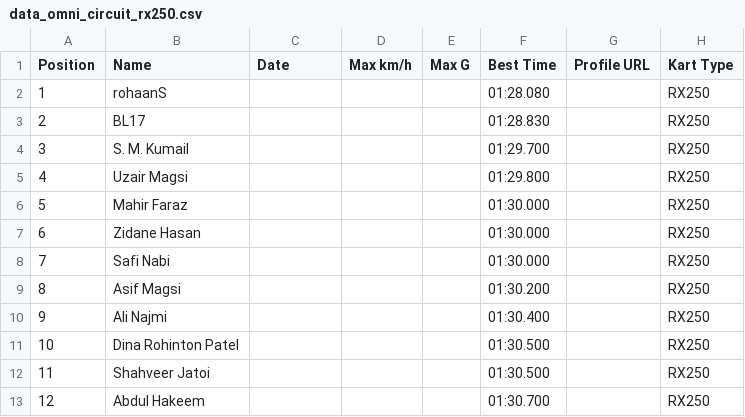
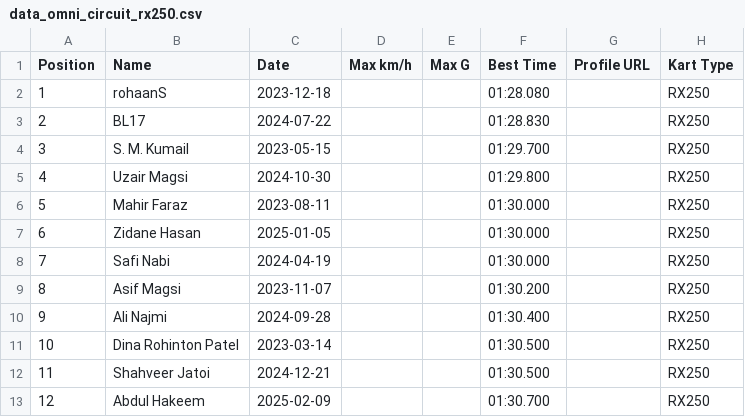
Before and after one commit to farhanj21/karting-backend, a CSV file: Omni Circuit/data_omni_circuit_rx250.csv, drawn as a sheet.

Commit message:
dates and tier update

```diff
--- a/Omni Circuit/data_omni_circuit_rx250.csv
+++ b/Omni Circuit/data_omni_circuit_rx250.csv
@@ -1,13 +1,13 @@
 Position,Name,Date,Max km/h,Max G,Best Time,Profile URL,Kart Type
-1,rohaanS,,,,01:28.080,,RX250
-2,BL17,,,,01:28.830,,RX250
-3,S. M. Kumail,,,,01:29.700,,RX250
-4,Uzair Magsi,,,,01:29.800,,RX250
-5,Mahir Faraz,,,,01:30.000,,RX250
-6,Zidane Hasan,,,,01:30.000,,RX250
-7,Safi Nabi,,,,01:30.000,,RX250
-8,Asif Magsi,,,,01:30.200,,RX250
-9,Ali Najmi,,,,01:30.400,,RX250
-10,Dina Rohinton Patel,,,,01:30.500,,RX250
-11,Shahveer Jatoi,,,,01:30.500,,RX250
-12,Abdul Hakeem,,,,01:30.700,,RX250
+1,rohaanS,2023-12-18,,,01:28.080,,RX250
+2,BL17,2024-07-22,,,01:28.830,,RX250
+3,S. M. Kumail,2023-05-15,,,01:29.700,,RX250
+4,Uzair Magsi,2024-10-30,,,01:29.800,,RX250
+5,Mahir Faraz,2023-08-11,,,01:30.000,,RX250
+6,Zidane Hasan,2025-01-05,,,01:30.000,,RX250
+7,Safi Nabi,2024-04-19,,,01:30.000,,RX250
+8,Asif Magsi,2023-11-07,,,01:30.200,,RX250
+9,Ali Najmi,2024-09-28,,,01:30.400,,RX250
+10,Dina Rohinton Patel,2023-03-14,,,01:30.500,,RX250
+11,Shahveer Jatoi,2024-12-21,,,01:30.500,,RX250
+12,Abdul Hakeem,2025-02-09,,,01:30.700,,RX250
```
Also changed, not shown: 2F2F-Lahore/data_2f2f_sr5.csv, Omni Circuit/data_omni_circuit_rt8.csv, 1 other file.
